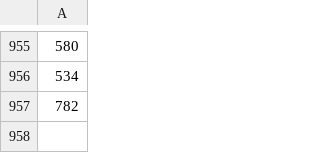
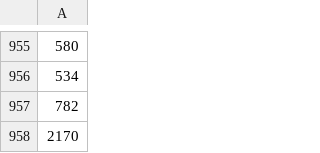
Before and after one commit to shellylac/hadley_freebot, a CSV file: Code/Data/rows_tweeted.csv, drawn as a sheet; only a part is shown, gaps mark what is left out; the diff names each change by its address in the sheet, - before the commit and + after, or states it on an @@ line.

```diff
--- a/Code/Data/rows_tweeted.csv
+++ b/Code/Data/rows_tweeted.csv
+row 958: 2170
```
